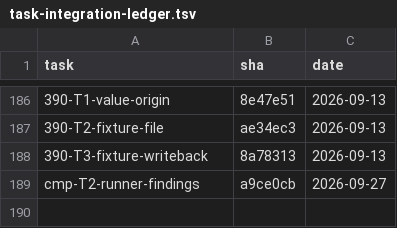
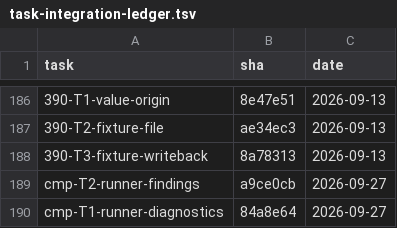
Before and after one commit to 2026-Engineering-Contest/MCPeak, a TSV file: docs/task-integration-ledger.tsv, drawn as a sheet; only a part is shown, gaps mark what is left out; the diff names each change by its address in the sheet, - before the commit and + after, or states it on an @@ line.

```diff
--- a/docs/task-integration-ledger.tsv
+++ b/docs/task-integration-ledger.tsv
+row 190: cmp-T1-runner-diagnostics | 84a8e64 | 2026-09-27
```
